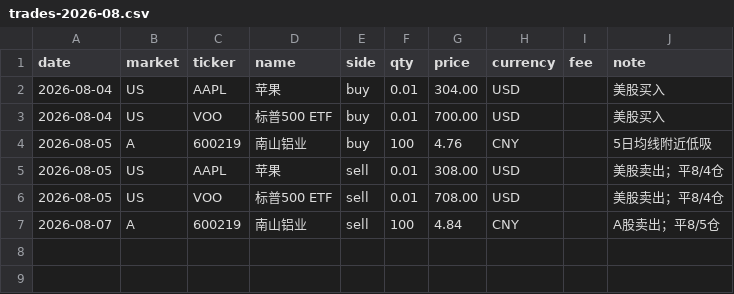
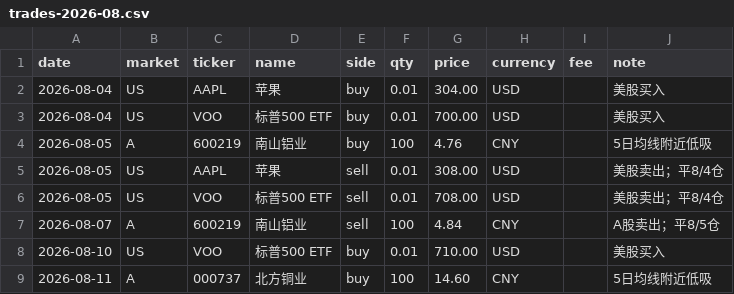
Before and after one commit to zhenfeng95/invest-agent, a CSV file: data/raw/trades/trades-2026-08.csv, drawn as a sheet.

```diff
--- a/data/raw/trades/trades-2026-08.csv
+++ b/data/raw/trades/trades-2026-08.csv
@@ -7 +7,3 @@ date,market,ticker,name,side,qty,price,currency,fee,note
 2026-08-07,A,600219,南山铝业,sell,100,4.84,CNY,,A股卖出；平8/5仓
+2026-08-10,US,VOO,标普500 ETF,buy,0.01,710.00,USD,,美股买入
+2026-08-11,A,000737,北方铜业,buy,100,14.60,CNY,,5日均线附近低吸
```
Also changed, not shown: 2 other files.
